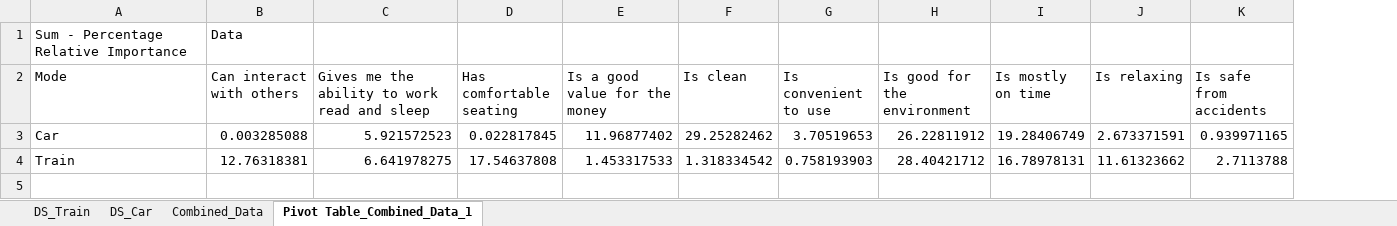
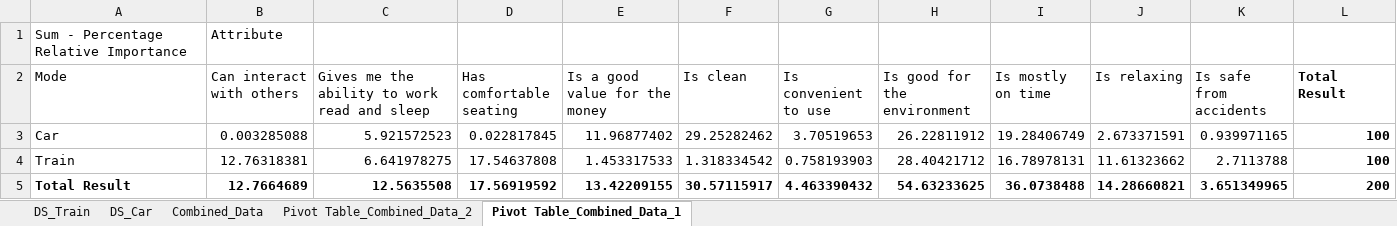
Before and after one commit to sethjmarcus/Data735-Group-Presentation, an Excel workbook: TotalDominance.xlsx, sheet Pivot Table_Combined_Data_1, drawn as a sheet; values as stored, in another font and other column widths than the file's, no borders; charts and pictures not drawn; the diff names each change by its address in the sheet, - before the commit and + after, or states it on an @@ line.

```diff
--- a/TotalDominance.xlsx (sheet Pivot Table_Combined_Data_1)
+++ b/TotalDominance.xlsx (sheet Pivot Table_Combined_Data_1)
+sheet tab: Pivot Table_Combined_Data_2
+column L (Total Result), rows 3-4: 100 | 100
-B1 (Can interact with others): Data
+B1 (Can interact with others): Attribute
+row 5: Total Result | 12.7664689 | 12.5635508 | 17.56919592 | 13.42209155 | 30.57115917 | 4.463390432 | 54.63233625 | 36.0738488 | 14.28660821 | 3.651349965 | 200
```
Also changed, not shown: charts or pictures.
